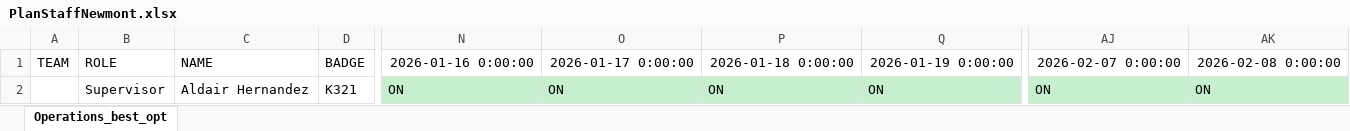
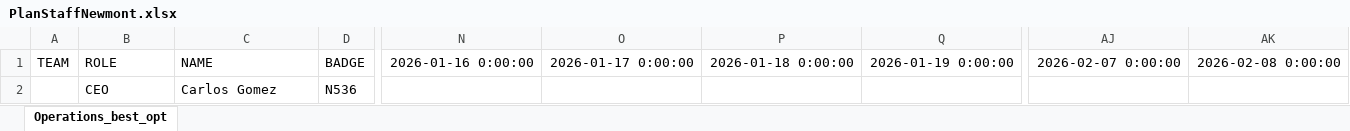
Before and after one commit to joseggch15/inboundoutbound, an Excel workbook: PlanStaffNewmont.xlsx, sheet Operations_best_opt, drawn as a sheet; only a part is shown, gaps mark what is left out; values as stored, in another font and other column widths than the file's, no borders; removed rows and columns are numbered as before the commit, all else as after; rows hold the shown columns only; the diff names each change by its address in the sheet, - before the commit and + after, or states it on an @@ line.

```diff
--- a/PlanStaffNewmont.xlsx (sheet Operations_best_opt)
+++ b/PlanStaffNewmont.xlsx (sheet Operations_best_opt)
-row 2:  | Supervisor | Aldair Hernandez | K321 | ON | ON | ON | ON | ON | ON
+row 2:  | CEO | Carlos Gomez | N536
```
Also changed, not shown: PlanStaffRGM.xlsx, 3 other files.
